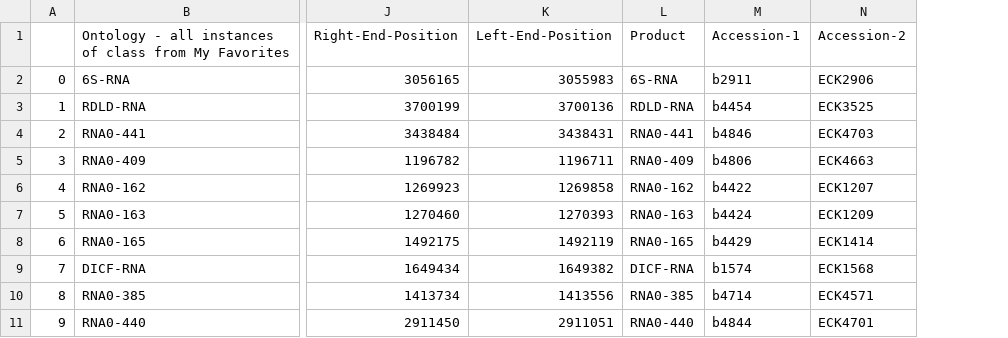
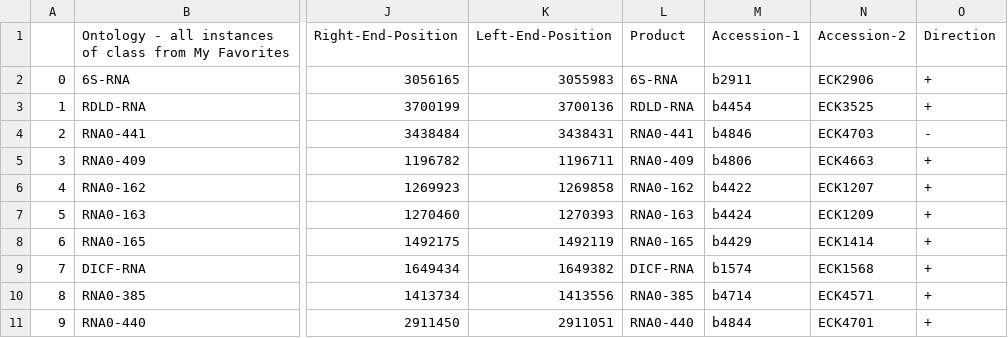
Before and after one commit to olive004/EvoScaper, a CSV file: data/sRNA/EcoCyc/EcoCyc_regulatory_RNAs.csv, drawn as a sheet; only a part is shown, gaps mark what is left out; the diff names each change by its address in the sheet, - before the commit and + after, or states it on an @@ line.

Commit message:
updated strand direction

```diff
--- a/data/sRNA/EcoCyc/EcoCyc_regulatory_RNAs.csv
+++ b/data/sRNA/EcoCyc/EcoCyc_regulatory_RNAs.csv
+column O (Direction), rows 2-11: + | + | - | + | + | + | + | + | + | +
```
Also changed, not shown: 3 other files.
